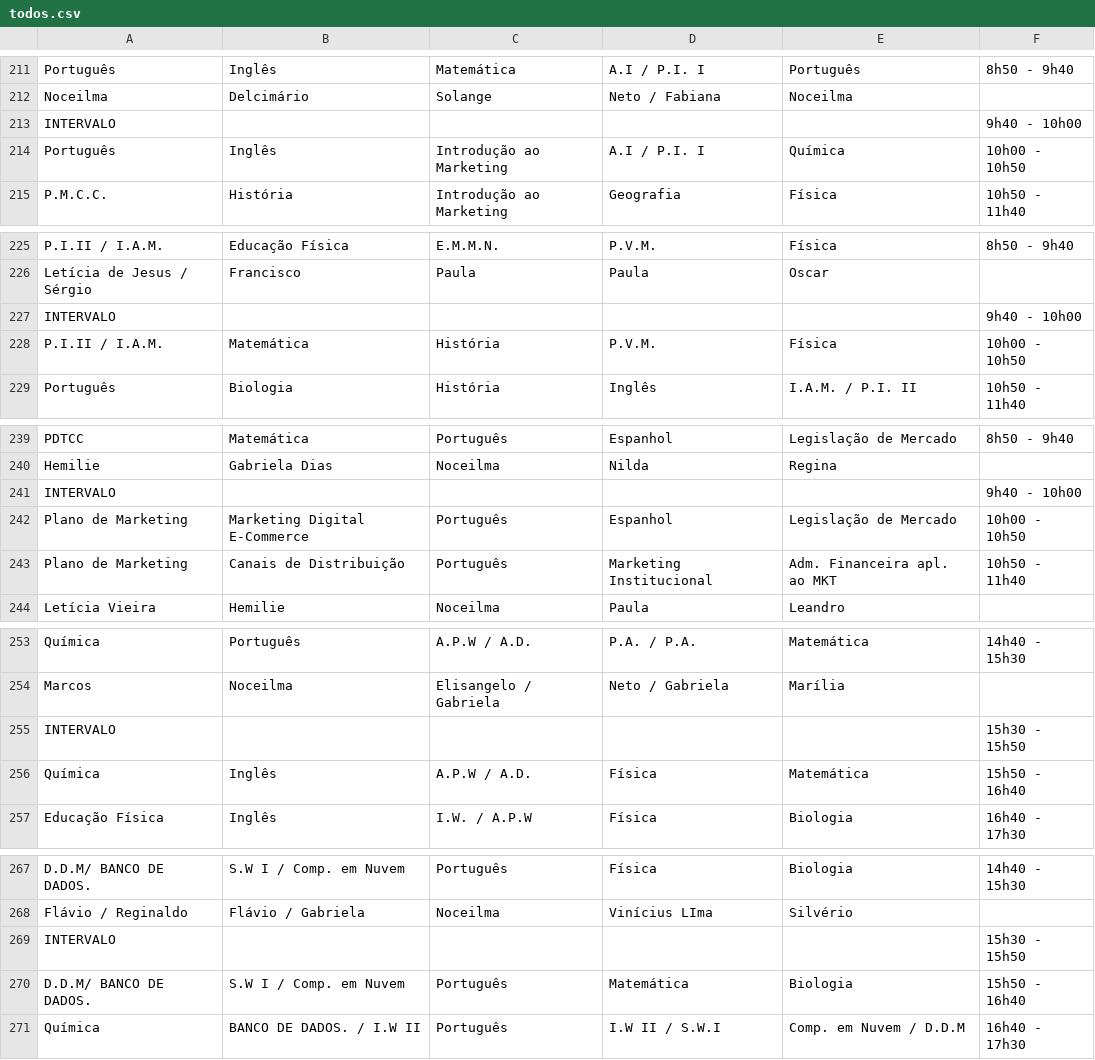
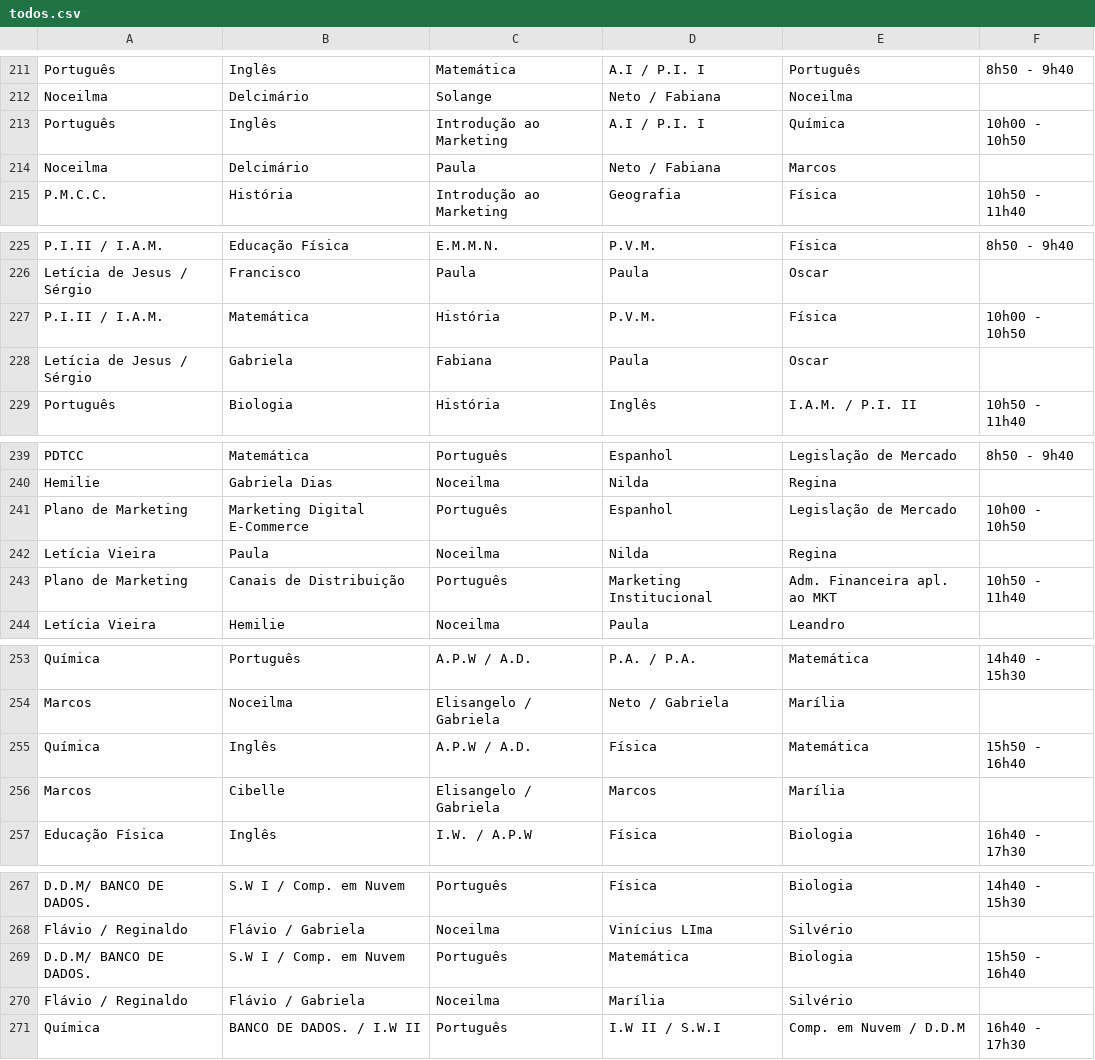
Before and after one commit to aprendendonuvem/arquivos, a CSV file: todos.csv, drawn as a sheet; only a part is shown, gaps mark what is left out; the diff covers the shown part only.

Commit message:
Add files via upload

```diff
--- a/todos.csv
+++ b/todos.csv
@@ -212,4 +212,4 @@ Português;Inglês;Matemática;A.I / P.I. I;Português;8h50 - 9h40
 Noceilma;Delcimário;Solange;Neto / Fabiana;Noceilma;
-INTERVALO;;;;;9h40 - 10h00
 Português;Inglês;Introdução ao Marketing;A.I / P.I. I;Química;10h00 - 10h50
+Noceilma;Delcimário;Paula;Neto / Fabiana;Marcos;
 P.M.C.C.;História;Introdução ao Marketing;Geografia;Física;10h50 - 11h40
@@ -226,4 +226,4 @@ P.I.II / I.A.M.;Educação Física;E.M.M.N.;P.V.M.;Física;8h50 - 9h40
 Letícia de Jesus / Sérgio;Francisco;Paula;Paula;Oscar;
-INTERVALO;;;;;9h40 - 10h00
 P.I.II / I.A.M.;Matemática;História;P.V.M.;Física;10h00 - 10h50
+Letícia de Jesus / Sérgio;Gabriela;Fabiana;Paula;Oscar;
 Português;Biologia;História;Inglês;I.A.M. / P.I. II;10h50 - 11h40
@@ -240,4 +240,4 @@ PDTCC;Matemática;Português;Espanhol;Legislação de Mercado;8h50 - 9h40
 Hemilie;Gabriela Dias;Noceilma;Nilda;Regina;
-INTERVALO;;;;;9h40 - 10h00
 Plano de Marketing;Marketing Digital E-Commerce;Português;Espanhol;Legislação de Mercado;10h00 - 10h50
+Letícia Vieira;Paula;Noceilma;Nilda;Regina;
 Plano de Marketing;Canais de Distribuição;Português;Marketing Institucional;Adm. Financeira apl. ao MKT;10h50 - 11h40
@@ -254,4 +254,4 @@ Química;Português;A.P.W / A.D.;P.A. / P.A.;Matemática;14h40 - 15h30
 Marcos;Noceilma;Elisangelo / Gabriela;Neto / Gabriela;Marília;
-INTERVALO;;;;;15h30 - 15h50
 Química;Inglês;A.P.W / A.D.;Física;Matemática;15h50 - 16h40
+Marcos;Cibelle;Elisangelo / Gabriela;Marcos;Marília;
 Educação Física;Inglês;I.W. / A.P.W;Física;Biologia;16h40 - 17h30
@@ -268,4 +268,4 @@ D.D.M/ BANCO DE DADOS. ;S.W I / Comp. em Nuvem;Português;Física;Biologia;14h40
   Flávio / Reginaldo;Flávio / Gabriela;Noceilma;Vinícius LIma;Silvério;
-INTERVALO;;;;;15h30 - 15h50
 D.D.M/ BANCO DE DADOS. ;S.W I / Comp. em Nuvem;Português;Matemática;Biologia;15h50 - 16h40
+  Flávio / Reginaldo;Flávio / Gabriela;Noceilma;Marília;Silvério;
 Química;BANCO DE DADOS. / I.W II;Português;I.W II / S.W.I;Comp. em Nuvem / D.D.M;16h40 - 17h30
```
Also changed, not shown: 6 added rows and 6 removed rows elsewhere in this file.
